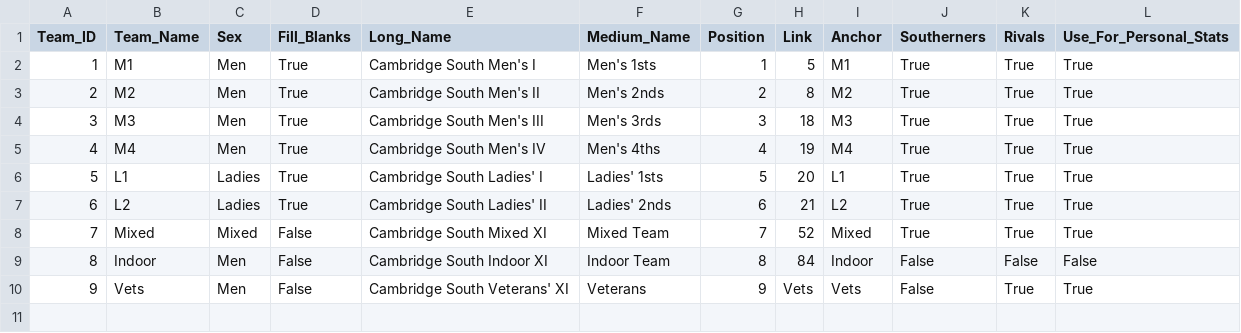
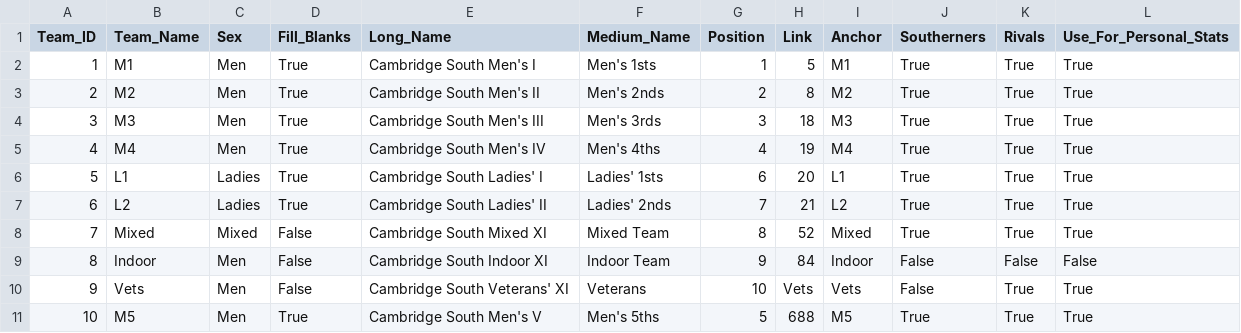
Before and after one commit to cshc/cshc_website, a CSV file: cshcsite/import/csv/Teams.csv, drawn as a sheet.

```diff
--- a/cshcsite/import/csv/Teams.csv
+++ b/cshcsite/import/csv/Teams.csv
@@ -5,6 +5,7 @@
 4,"M4","Men","True","Cambridge South Men's IV","Men's 4ths",4,"19","M4","True","True","True"
-5,"L1","Ladies","True","Cambridge South Ladies' I","Ladies' 1sts",5,"20","L1","True","True","True"
-6,"L2","Ladies","True","Cambridge South Ladies' II","Ladies' 2nds",6,"21","L2","True","True","True"
-7,"Mixed","Mixed","False","Cambridge South Mixed XI","Mixed Team",7,"52","Mixed","True","True","True"
-8,"Indoor","Men","False","Cambridge South Indoor XI","Indoor Team",8,"84","Indoor","False","False","False"
-9,"Vets","Men","False","Cambridge South Veterans' XI","Veterans",9,"Vets","Vets","False","True","True"
+5,"L1","Ladies","True","Cambridge South Ladies' I","Ladies' 1sts",6,"20","L1","True","True","True"
+6,"L2","Ladies","True","Cambridge South Ladies' II","Ladies' 2nds",7,"21","L2","True","True","True"
+7,"Mixed","Mixed","False","Cambridge South Mixed XI","Mixed Team",8,"52","Mixed","True","True","True"
+8,"Indoor","Men","False","Cambridge South Indoor XI","Indoor Team",9,"84","Indoor","False","False","False"
+9,"Vets","Men","False","Cambridge South Veterans' XI","Veterans",10,"Vets","Vets","False","True","True"
+10,"M5","Men","True","Cambridge South Men's V","Men's 5ths",5,"688","M5","True","True","True"
```
Also changed, not shown: cshcsite/import/csv/Match_Players.csv, cshcsite/import/csv/Opposition_Club_Teams.csv, 48 other files.
